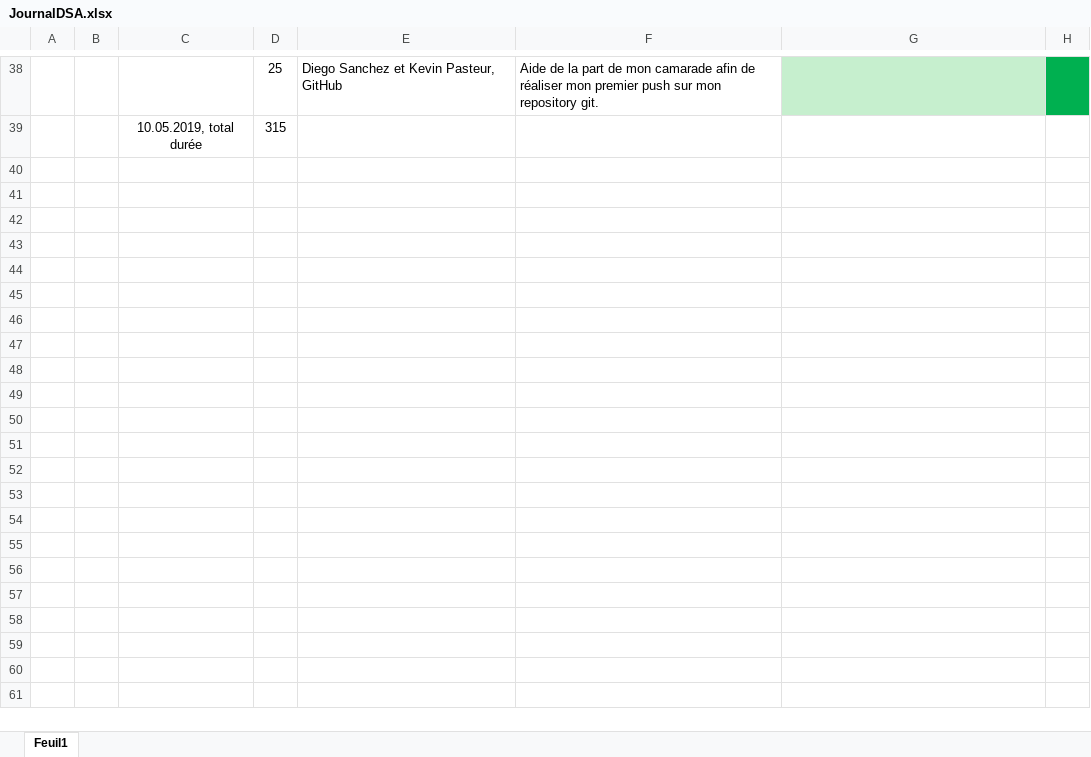
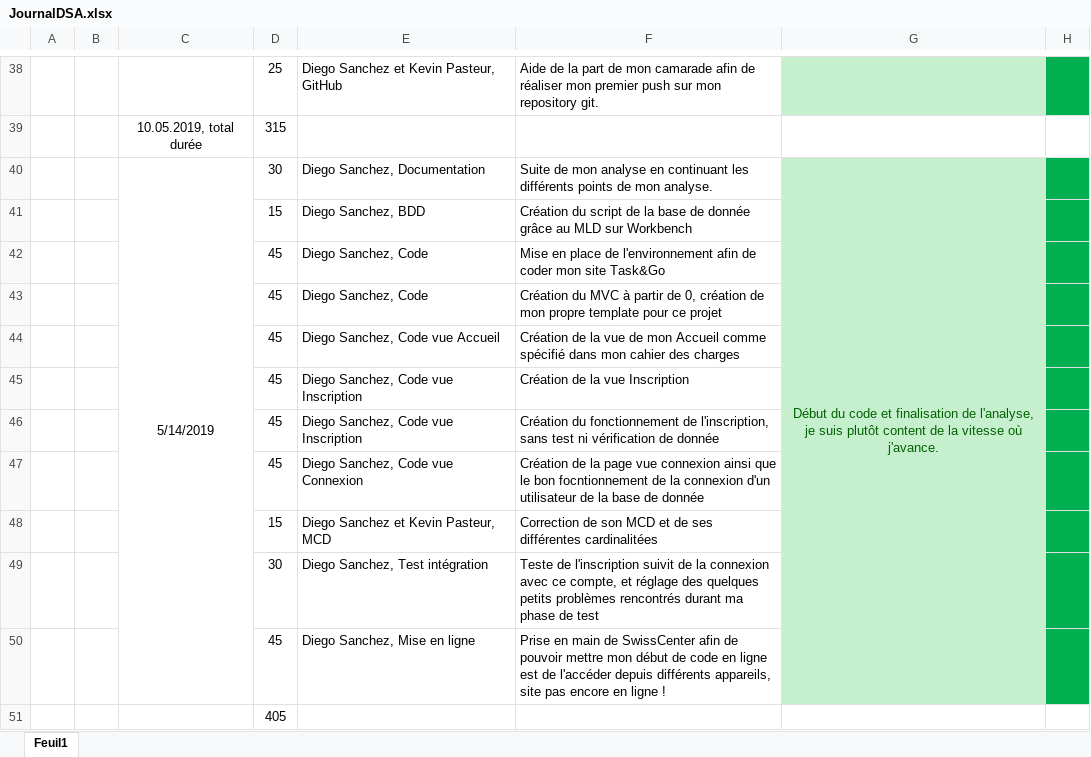
Before and after one commit to DiegoSanchezCPNV/Task-Go, an Excel workbook: Documentation/Journal/JournalDSA.xlsx, sheet Feuil1, drawn as a sheet; only a part is shown, gaps mark what is left out; values as stored, in another font and other column widths than the file's, no borders; charts and pictures not drawn; the diff names each change by its address in the sheet, - before the commit and + after, or states it on an @@ line.

Commit message:
Suite Analyse et début code Inscription et connexion

```diff
--- a/Documentation/Journal/JournalDSA.xlsx (sheet Feuil1)
+++ b/Documentation/Journal/JournalDSA.xlsx (sheet Feuil1)
+row 40:  |  | 5/14/2019 | 30 | Diego Sanchez, Documentation | Suite de mon analyse en continuant les différents points de mon analyse. | Début du code et finalisation de l'analyse, je suis plutôt content de la vitesse où j'avance.
+row 41:  |  |  | 15 | Diego Sanchez, BDD | Création du script de la base de donnée grâce au MLD sur Workbench
+row 42:  |  |  | 45 | Diego Sanchez, Code | Mise en place de l'environnement afin de coder mon site Task&Go
+row 43:  |  |  | 45 | Diego Sanchez, Code | Création du MVC à partir de 0, création de mon propre template pour ce projet
+row 44:  |  |  | 45 | Diego Sanchez, Code vue Accueil | Création de la vue de mon Accueil comme spécifié dans mon cahier des charges
+row 45:  |  |  | 45 | Diego Sanchez, Code vue Inscription | Création de la vue Inscription
+row 46:  |  |  | 45 | Diego Sanchez, Code vue Inscription | Création du fonctionnement de l'inscription, sans test ni vérification de donnée
+row 47:  |  |  | 45 | Diego Sanchez, Code vue Connexion | Création de la page vue connexion ainsi que le bon focntionnement de la connexion d'un utilisateur de la base de donnée
+row 48:  |  |  | 15 | Diego Sanchez et Kevin Pasteur, MCD | Correction de son MCD et de ses différentes cardinalitées
+row 49:  |  |  | 30 | Diego Sanchez, Test intégration | Teste de l'inscription suivit de la connexion avec ce compte, et réglage des quelques petits problèmes rencontrés durant ma phase de test
+row 50:  |  |  | 45 | Diego Sanchez, Mise en ligne | Prise en main de SwissCenter afin de pouvoir mettre mon début de code en ligne est de l'accéder depuis différents appareils, site pas encore en ligne !
+row 51:  |  |  | 405
```
Also changed, not shown: 10 other files.
